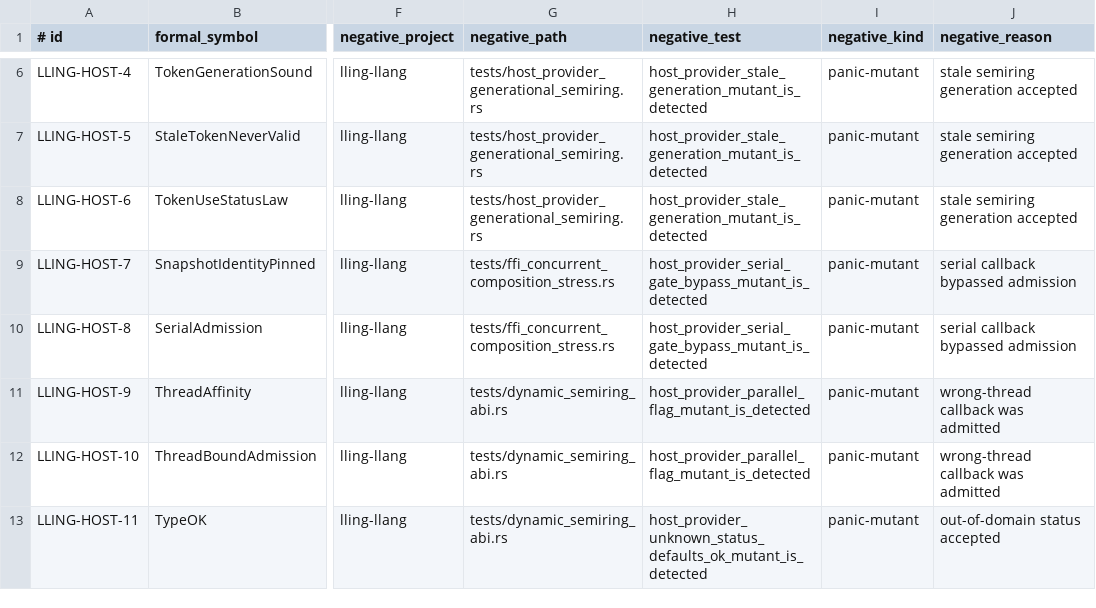
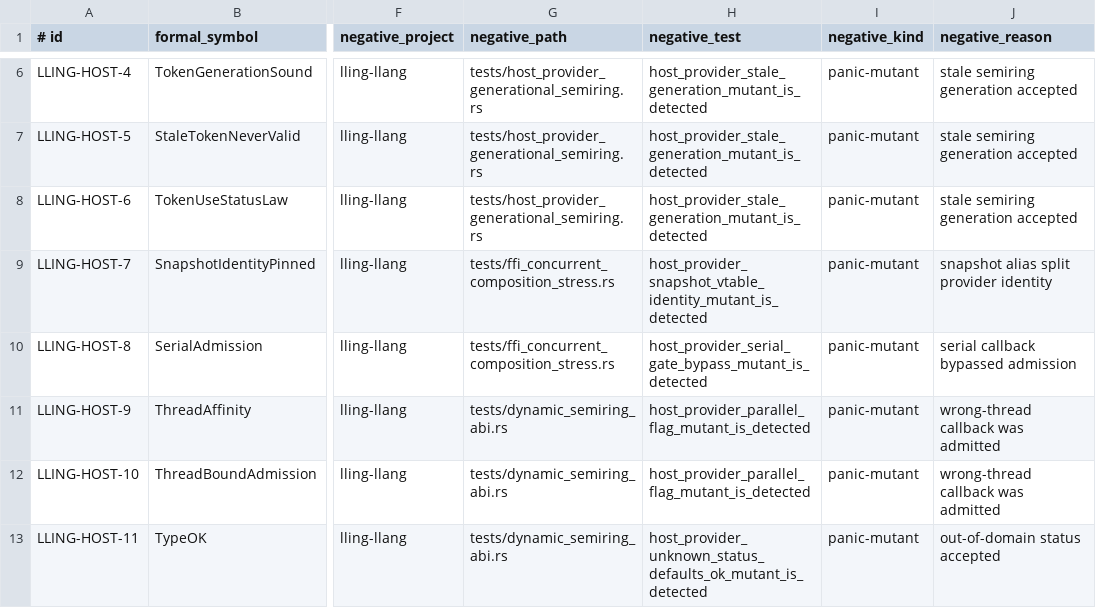
Before and after one commit to vinary-tree/lling-llang, a TSV file: proofs/doc/host-provider-invariants.tsv, drawn as a sheet; only a part is shown, gaps mark what is left out; the diff names each change by its address in the sheet, - before the commit and + after, or states it on an @@ line.

Commit message:
test: catch snapshot identity keyed by vtable address
Use a real aliased snapshot context to show that a copied base vtable address must not split one provider admission identity. #host-provider-shared-lifecycle-formal-contract

```diff
--- a/proofs/doc/host-provider-invariants.tsv
+++ b/proofs/doc/host-provider-invariants.tsv
-H9 (negative_test): host_provider_serial_gate_bypass_mutant_is_detected
+H9 (negative_test): host_provider_snapshot_vtable_identity_mutant_is_detected
-J9 (negative_reason): serial callback bypassed admission
+J9 (negative_reason): snapshot alias split provider identity
```
Also changed, not shown: 1 other file.
